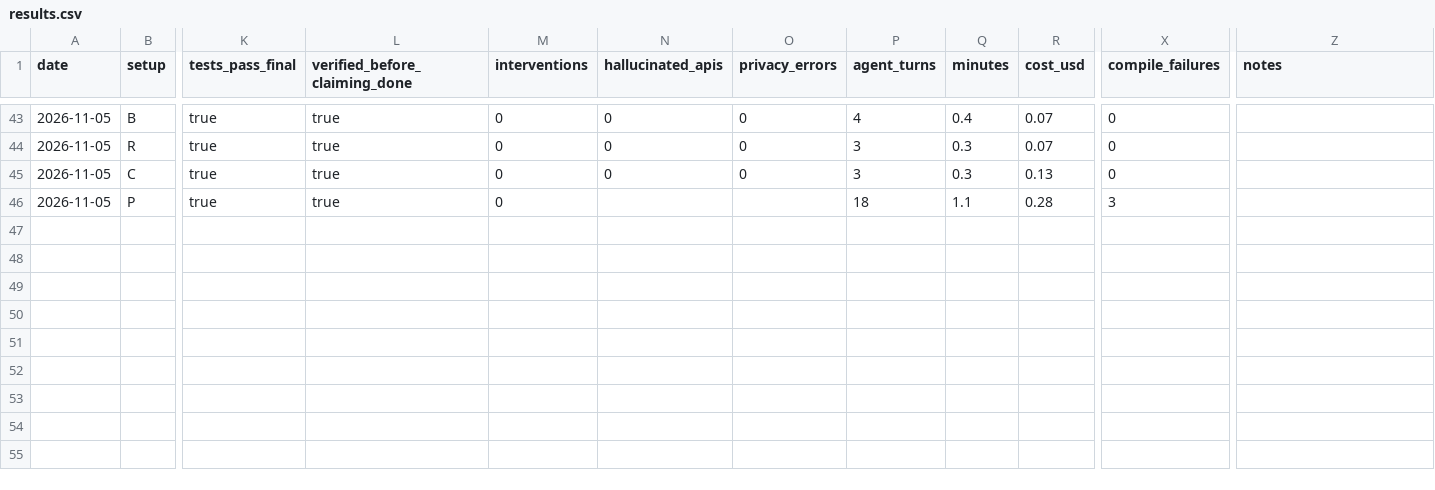
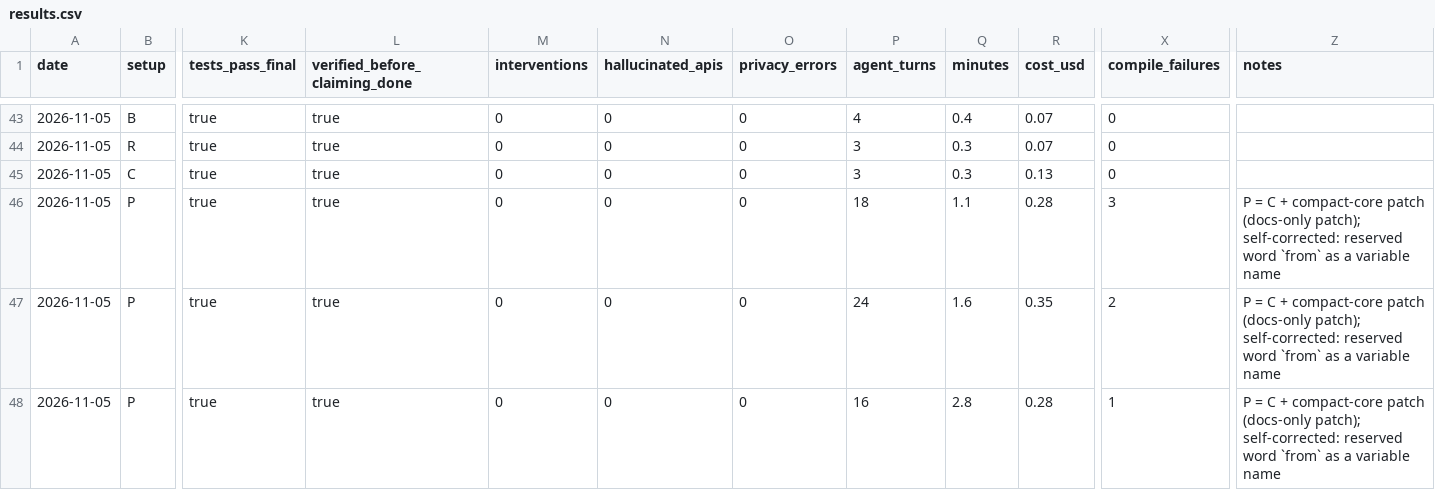
Before and after one commit to xena-z/midnight-agent-pilot, a CSV file: evals/results.csv, drawn as a sheet; only a part is shown, gaps mark what is left out; rows hold the shown columns only; the diff covers the shown part only; the diff names each change by its address in the sheet, - before the commit and + after, or states it on an @@ line.

Commit message:
Upstream contribution: compact-core reserved-words patch with before/after (setup P, 6 runs)

```diff
--- a/evals/results.csv
+++ b/evals/results.csv
-N46 (hallucinated_apis): (empty)
+N46 (hallucinated_apis): 0
-O46 (privacy_errors): (empty)
+O46 (privacy_errors): 0
-Z46 (notes): (empty)
+Z46 (notes): P = C + compact-core patch (docs-only patch); self-corrected: reserved word `from` as a variable name
+row 47: 2026-11-05 | P | true | true | 0 | 0 | 0 | 24 | 1.6 | 0.35 | 2 | P = C + compact-core patch (docs-only patch); self-corrected: reserved word `from` as a variable name
+row 48: 2026-11-05 | P | true | true | 0 | 0 | 0 | 16 | 2.8 | 0.28 | 1 | P = C + compact-core patch (docs-only patch); self-corrected: reserved word `from` as a variable name
```
Also changed, not shown: 3 added rows elsewhere in this file, 41 other files.
